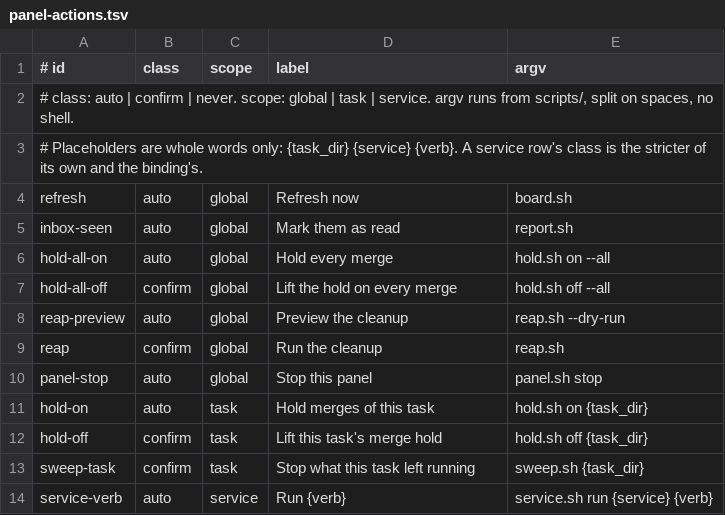
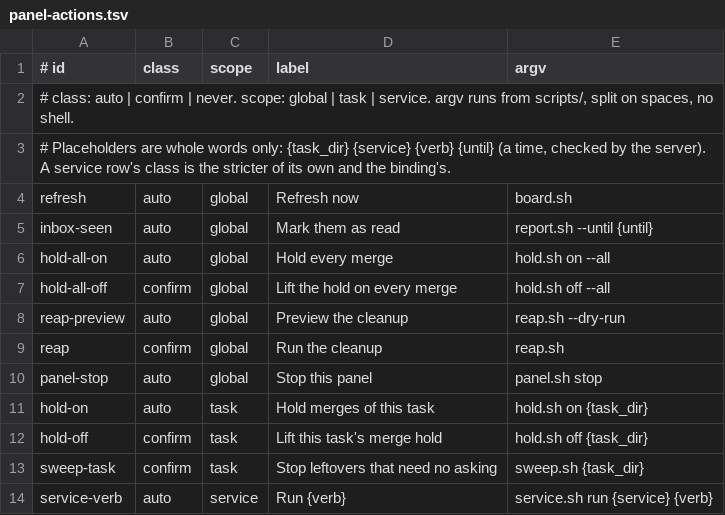
Before and after one commit to dclleite/coordinator, a TSV file: config/panel-actions.tsv, drawn as a sheet.

```diff
--- a/config/panel-actions.tsv
+++ b/config/panel-actions.tsv
@@ -2,5 +2,5 @@
 # class: auto | confirm | never. scope: global | task | service. argv runs from scripts/, split on spaces, no shell.
-# Placeholders are whole words only: {task_dir} {service} {verb}. A service row's class is the stricter of its own and the binding's.
+# Placeholders are whole words only: {task_dir} {service} {verb} {until} (a time, checked by the server). A service row's class is the stricter of its own and the binding's.
 refresh	auto	global	Refresh now	board.sh
-inbox-seen	auto	global	Mark them as read	report.sh
+inbox-seen	auto	global	Mark them as read	report.sh --until {until}
 hold-all-on	auto	global	Hold every merge	hold.sh on --all
@@ -12,3 +12,3 @@ hold-on	auto	task	Hold merges of this task	hold.sh on {task_dir}
 hold-off	confirm	task	Lift this task's merge hold	hold.sh off {task_dir}
-sweep-task	confirm	task	Stop what this task left running	sweep.sh {task_dir}
+sweep-task	confirm	task	Stop leftovers that need no asking	sweep.sh {task_dir}
 service-verb	auto	service	Run {verb}	service.sh run {service} {verb}
```
Also changed, not shown: 5 other files.
